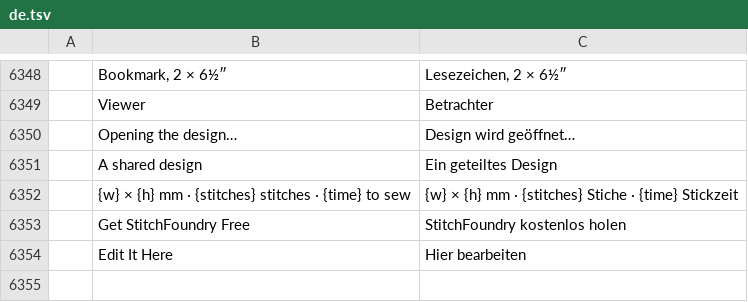
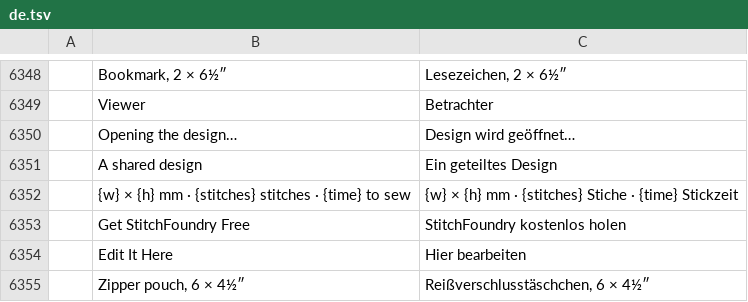
Before and after one commit to Stitchwright/StitchFoundry, a TSV file: crates/ui-egui/src/i18n/de.tsv, drawn as a sheet; only a part is shown, gaps mark what is left out; the diff names each change by its address in the sheet, - before the commit and + after, or states it on an @@ line.

```diff
--- a/crates/ui-egui/src/i18n/de.tsv
+++ b/crates/ui-egui/src/i18n/de.tsv
+row 6355:  | Zipper pouch, 6 × 4½″ | Reißverschlusstäschchen, 6 × 4½″
```
Also changed, not shown: crates/ui-egui/src/i18n/bg.tsv, crates/ui-egui/src/i18n/el.tsv, 24 other files.
